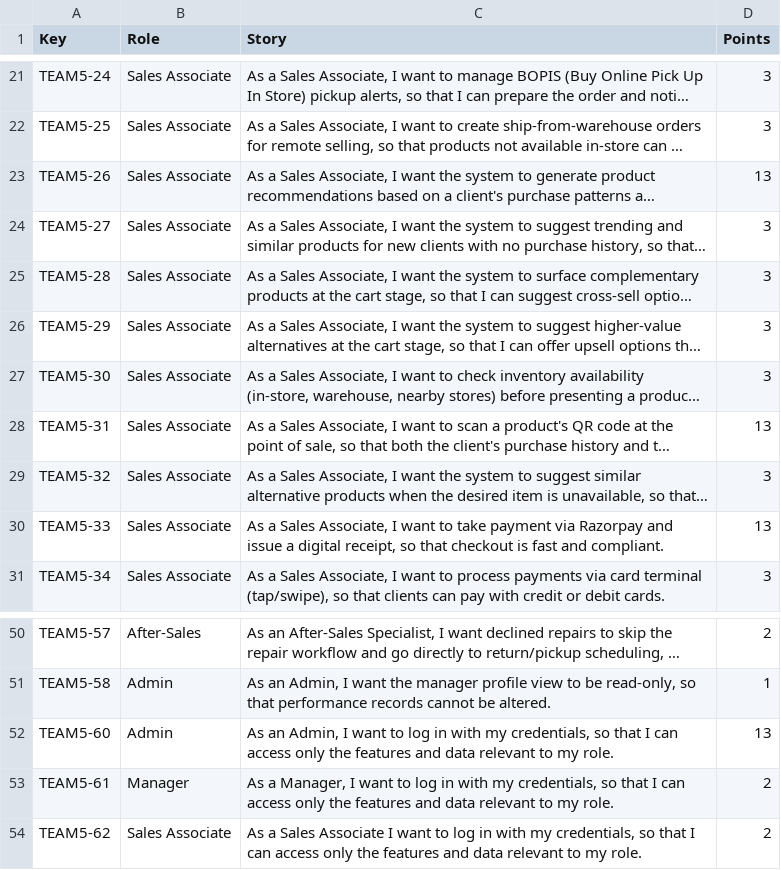
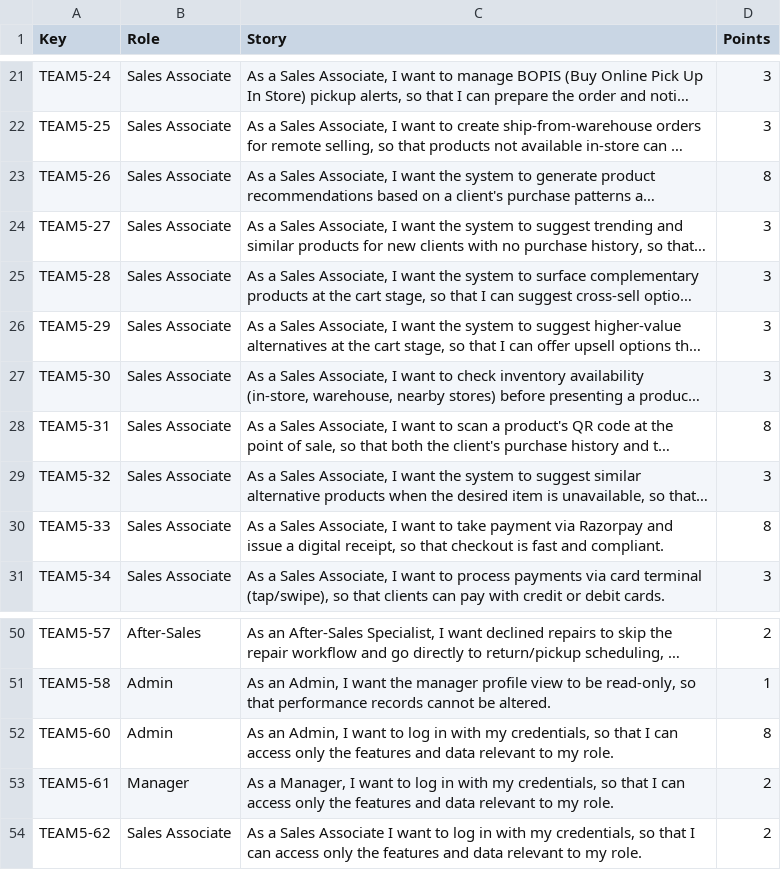
Before and after one commit to aryavansh19/rsms, a CSV file: .kiro/specs/retail-store-management/team5-key-role-story-points.csv, drawn as a sheet; only a part is shown, gaps mark what is left out; long unchanged cells end in …; the diff names each change by its address in the sheet, - before the commit and + after, or states it on an @@ line.

```diff
--- a/.kiro/specs/retail-store-management/team5-key-role-story-points.csv
+++ b/.kiro/specs/retail-store-management/team5-key-role-story-points.csv
-D23 (Points): 13
+D23 (Points): 8
-D28 (Points): 13
+D28 (Points): 8
-D30 (Points): 13
+D30 (Points): 8
-D52 (Points): 13
+D52 (Points): 8
```
Also changed, not shown: .kiro/specs/retail-store-management/team5-backlog.csv, .kiro/specs/retail-store-management/team5-points-rationale.csv, 2 other files.
